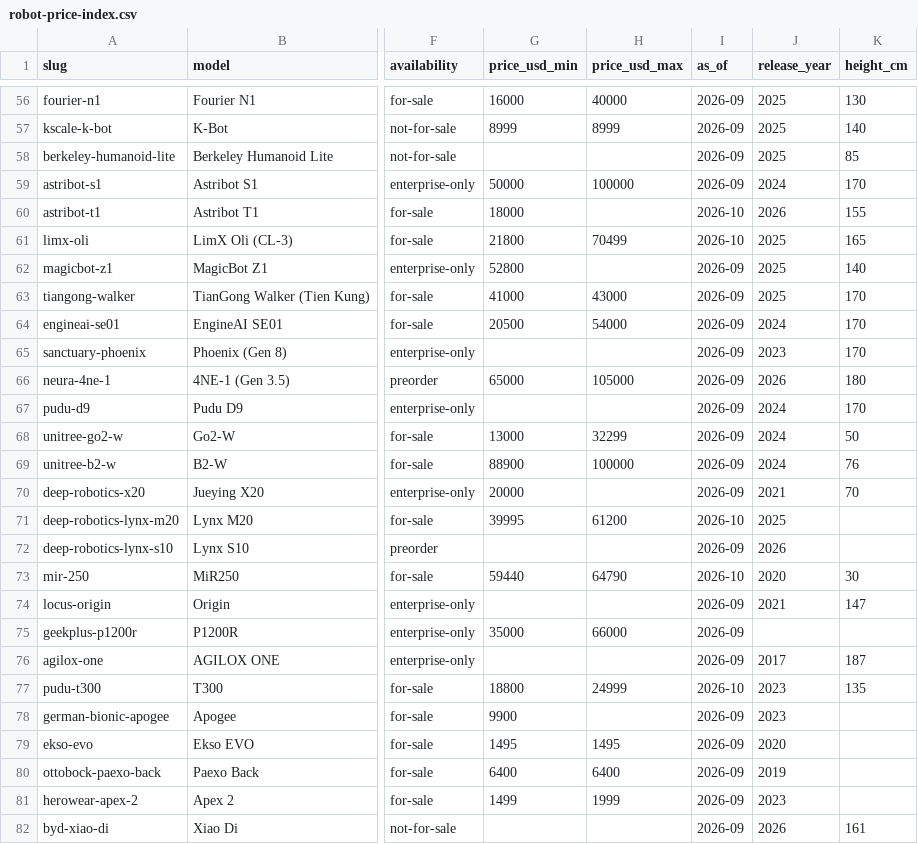
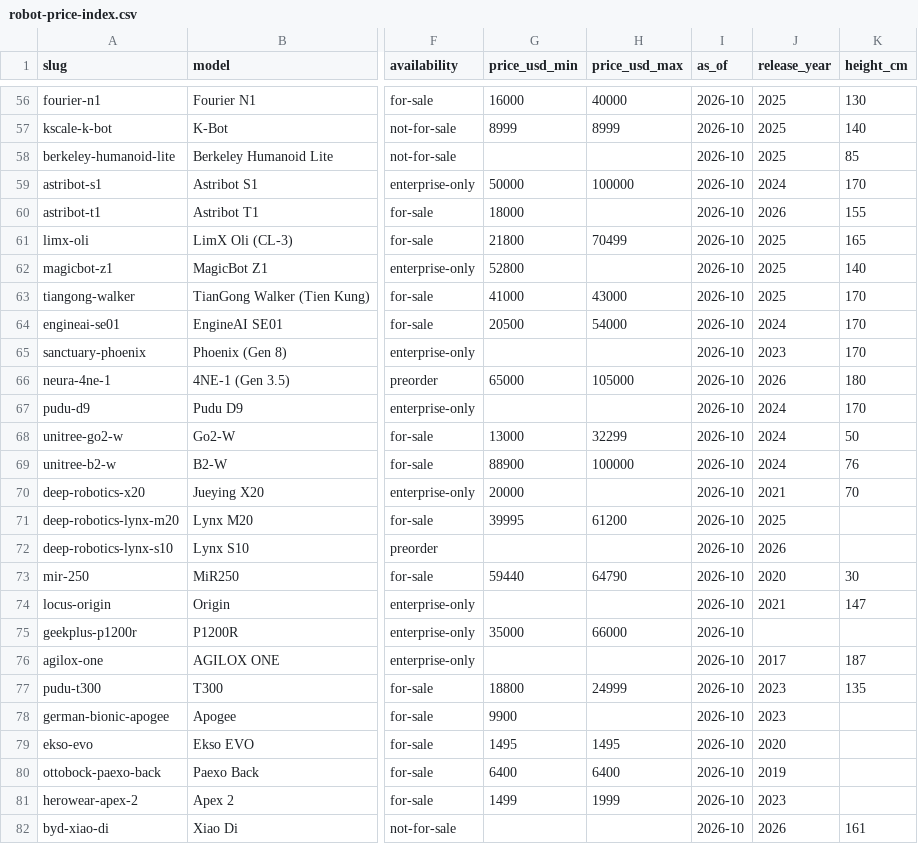
Before and after one commit to tdvchina/robot-price-index-data, a CSV file: data/robot-price-index.csv, drawn as a sheet; only a part is shown, gaps mark what is left out; the diff covers the shown part only; the diff names each change by its address in the sheet, - before the commit and + after, or states it on an @@ line.

```diff
--- a/data/robot-price-index.csv
+++ b/data/robot-price-index.csv
-I56:I59 (as_of): 2026-09
+I56:I59 (as_of): 2026-10
-I62:I70 (as_of): 2026-09
+I62:I70 (as_of): 2026-10
-I72 (as_of): 2026-09
+I72 (as_of): 2026-10
-I74:I76 (as_of): 2026-09
+I74:I76 (as_of): 2026-10
-I78:I82 (as_of): 2026-09
+I78:I82 (as_of): 2026-10
```
Also changed, not shown: 1 added row and 113 edited cells elsewhere in this file, 2 other files.
